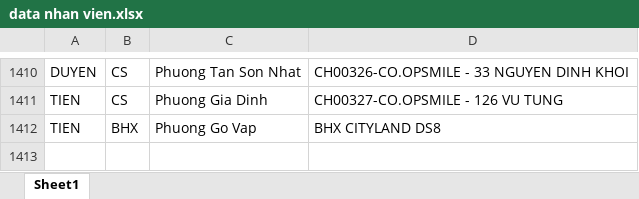
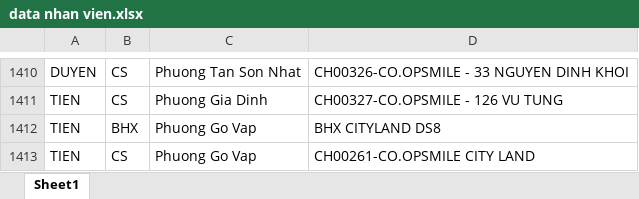
Before and after one commit to vodongduc201-maker/Tem-Co.op, an Excel workbook: data nhan vien.xlsx, sheet Sheet1, drawn as a sheet; only a part is shown, gaps mark what is left out; values as stored, in another font and other column widths than the file's, no borders; conditional formats not drawn; the diff names each change by its address in the sheet, - before the commit and + after, or states it on an @@ line.

Commit message:
Add files via upload

```diff
--- a/data nhan vien.xlsx (sheet Sheet1)
+++ b/data nhan vien.xlsx (sheet Sheet1)
+row 1413: TIEN | CS | Phuong Go Vap | CH00261-CO.OPSMILE CITY LAND
```
